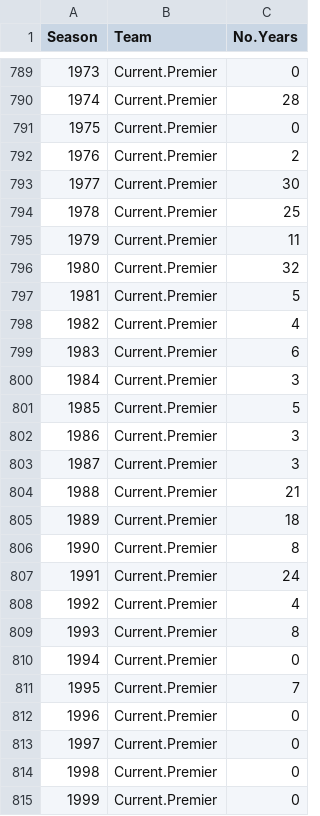
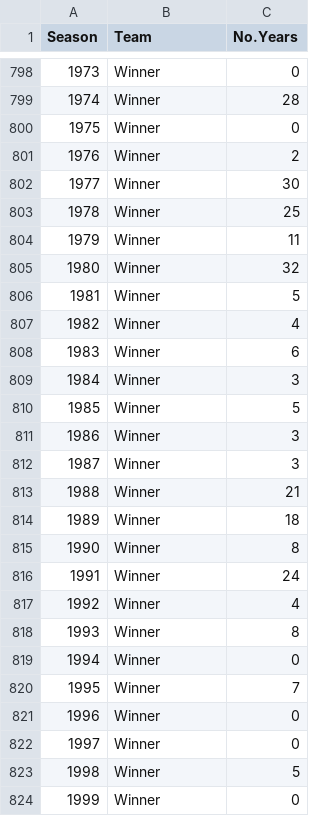
Before and after one commit to camroberts/udacity, a CSV file: data/nrl_stats.csv, drawn as a sheet; only a part is shown, gaps mark what is left out; the diff covers the shown part only.

Commit message:
Fixed super league and change name to Winner
Super league (1997) was causing issues in the data because counts were
getting reset. Now they continue.

```diff
--- a/data/nrl_stats.csv
+++ b/data/nrl_stats.csv
@@ -789,27 +798,27 @@
-1973,"Current.Premier",0
-1974,"Current.Premier",28
-1975,"Current.Premier",0
-1976,"Current.Premier",2
-1977,"Current.Premier",30
-1978,"Current.Premier",25
-1979,"Current.Premier",11
-1980,"Current.Premier",32
-1981,"Current.Premier",5
-1982,"Current.Premier",4
-1983,"Current.Premier",6
-1984,"Current.Premier",3
-1985,"Current.Premier",5
-1986,"Current.Premier",3
-1987,"Current.Premier",3
-1988,"Current.Premier",21
-1989,"Current.Premier",18
-1990,"Current.Premier",8
-1991,"Current.Premier",24
-1992,"Current.Premier",4
-1993,"Current.Premier",8
-1994,"Current.Premier",0
-1995,"Current.Premier",7
-1996,"Current.Premier",0
-1997,"Current.Premier",0
-1998,"Current.Premier",0
-1999,"Current.Premier",0
+1973,"Winner",0
+1974,"Winner",28
+1975,"Winner",0
+1976,"Winner",2
+1977,"Winner",30
+1978,"Winner",25
+1979,"Winner",11
+1980,"Winner",32
+1981,"Winner",5
+1982,"Winner",4
+1983,"Winner",6
+1984,"Winner",3
+1985,"Winner",5
+1986,"Winner",3
+1987,"Winner",3
+1988,"Winner",21
+1989,"Winner",18
+1990,"Winner",8
+1991,"Winner",24
+1992,"Winner",4
+1993,"Winner",8
+1994,"Winner",0
+1995,"Winner",7
+1996,"Winner",0
+1997,"Winner",0
+1998,"Winner",5
+1999,"Winner",0
```
Also changed, not shown: 9 added rows and 91 edited cells elsewhere in this file, 2 other files.
